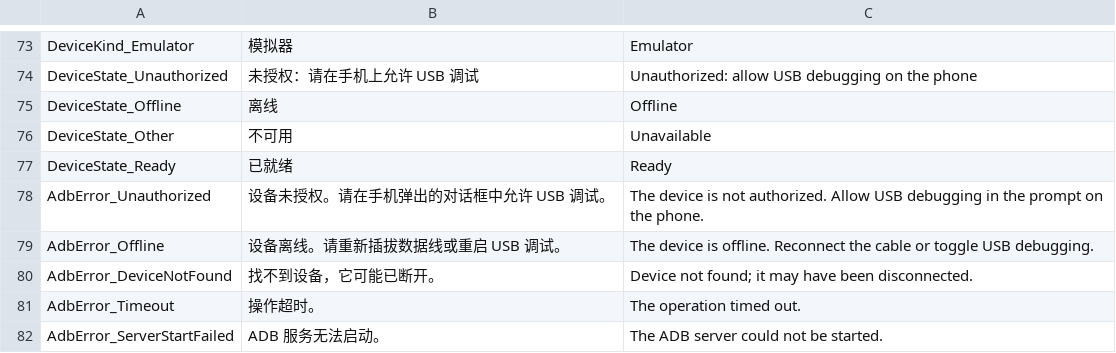
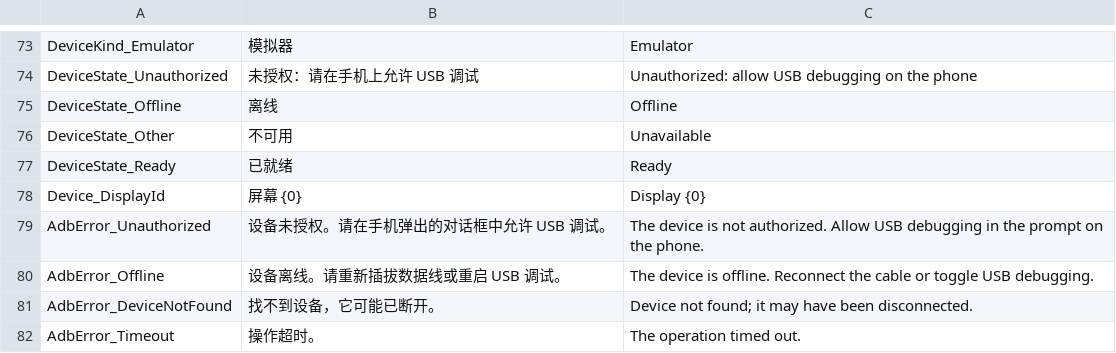
Before and after one commit to Exmeaning/ClickZen, a TSV file: src/ClickZen.App/Strings/strings.tsv, drawn as a sheet; only a part is shown, gaps mark what is left out; the shorter side is filled out with more unchanged rows; the diff names each change by its address in the sheet, - before the commit and + after, or states it on an @@ line.

Commit message:
fix(mumu): resolve MuMu 12 multi-display foreground app and instance detection (#4)
Co-authored-by: arena-agent <297053741+arena-agent@users.noreply.github.com>

```diff
--- a/src/ClickZen.App/Strings/strings.tsv
+++ b/src/ClickZen.App/Strings/strings.tsv
+row 78: Device_DisplayId | 屏幕 {0} | Display {0}
```
Also changed, not shown: 35 other files.
